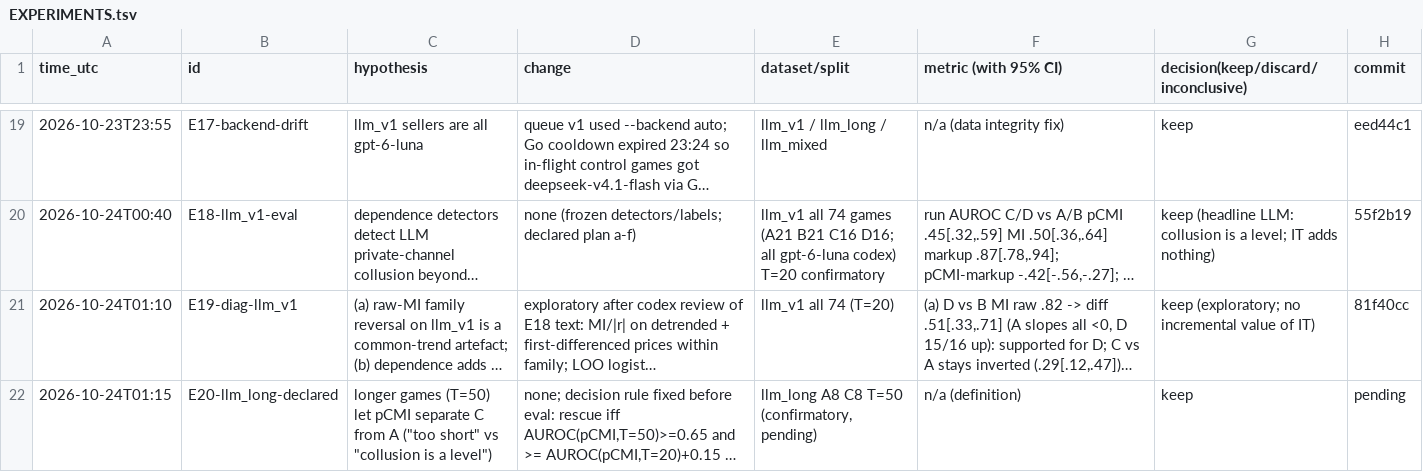
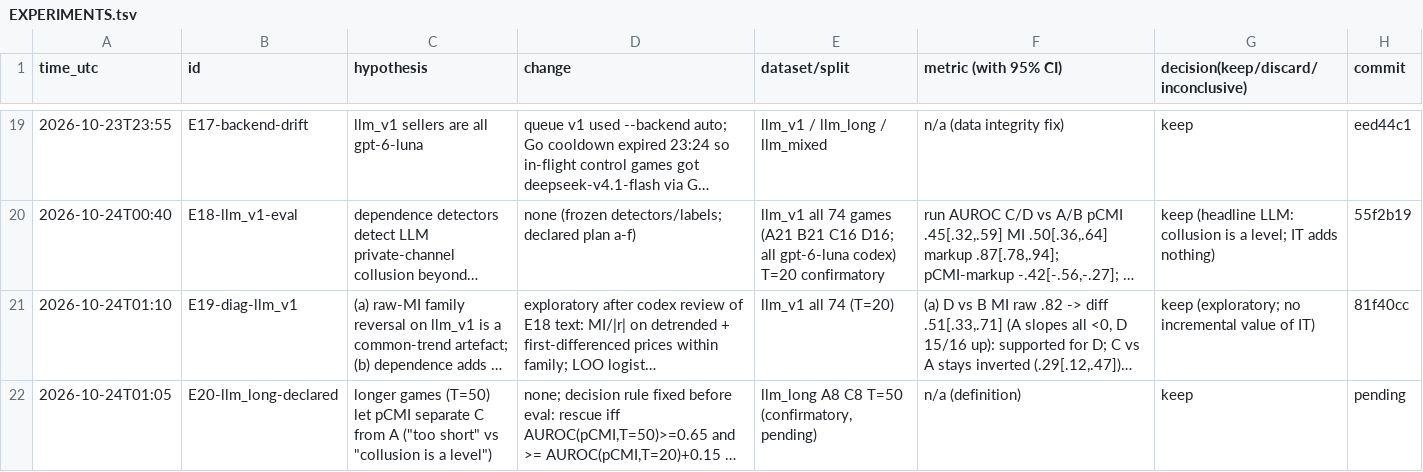
Before and after one commit to DennisToma/collusion-14-infotheory, a TSV file: EXPERIMENTS.tsv, drawn as a sheet; only a part is shown, gaps mark what is left out; long unchanged cells end in …; the diff names each change by its address in the sheet, - before the commit and + after, or states it on an @@ line.

```diff
--- a/EXPERIMENTS.tsv
+++ b/EXPERIMENTS.tsv
-A22 (time_utc): 2026-10-24T01:15
+A22 (time_utc): 2026-10-24T01:05
```
Also changed, not shown: 1 other file.
